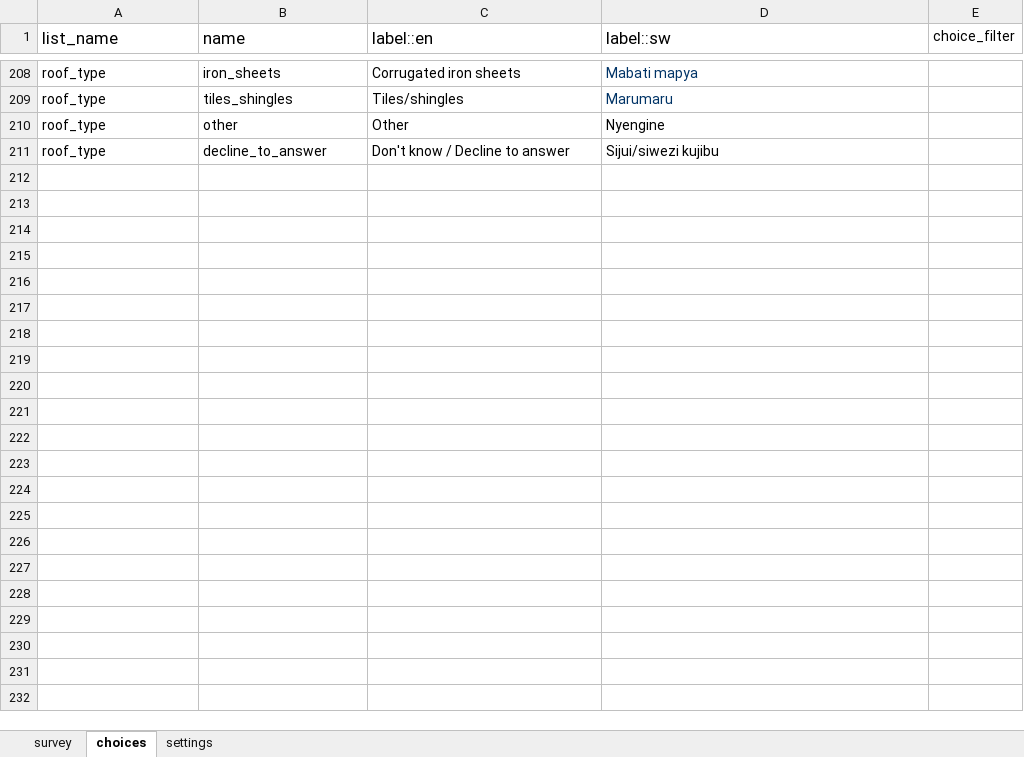
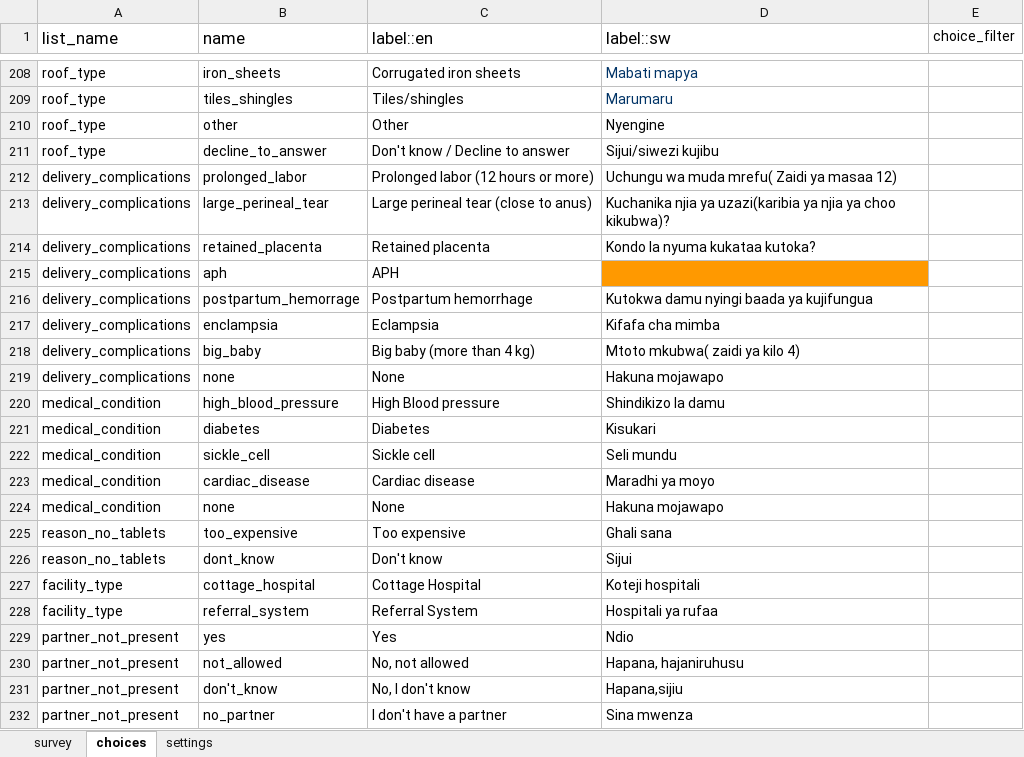
Before and after one commit to sookwalinga/cht-core, an Excel workbook: forms/app/pregnancy.xlsx, sheet choices, drawn as a sheet; only a part is shown, gaps mark what is left out; values as stored, in another font and other column widths than the file's, no borders; charts and pictures not drawn; the diff names each change by its address in the sheet, - before the commit and + after, or states it on an @@ line.

```diff
--- a/forms/app/pregnancy.xlsx (sheet choices)
+++ b/forms/app/pregnancy.xlsx (sheet choices)
+row 212: delivery_complications | prolonged_labor | Prolonged labor (12 hours or more) | Uchungu wa muda mrefu( Zaidi ya masaa 12)
+row 213: delivery_complications | large_perineal_tear | Large perineal tear (close to anus) | Kuchanika njia ya uzazi(karibia ya njia ya choo kikubwa)?
+row 214: delivery_complications | retained_placenta | Retained placenta | Kondo la nyuma kukataa kutoka?
+row 215: delivery_complications | aph | APH
+row 216: delivery_complications | postpartum_hemorrage | Postpartum hemorrhage | Kutokwa damu nyingi baada ya kujifungua
+row 217: delivery_complications | enclampsia | Eclampsia | Kifafa cha mimba
+row 218: delivery_complications | big_baby | Big baby (more than 4 kg) | Mtoto mkubwa( zaidi ya kilo 4)
+row 219: delivery_complications | none | None | Hakuna mojawapo
+row 220: medical_condition | high_blood_pressure | High Blood pressure | Shindikizo la damu
+row 221: medical_condition | diabetes | Diabetes | Kisukari
+row 222: medical_condition | sickle_cell | Sickle cell | Seli mundu
+row 223: medical_condition | cardiac_disease | Cardiac disease | Maradhi ya moyo
+row 224: medical_condition | none | None | Hakuna mojawapo
+row 225: reason_no_tablets | too_expensive | Too expensive | Ghali sana
+row 226: reason_no_tablets | dont_know | Don't know | Sijui
+row 227: facility_type | cottage_hospital | Cottage Hospital | Koteji hospitali
+row 228: facility_type | referral_system | Referral System | Hospitali ya rufaa
+row 229: partner_not_present | yes | Yes | Ndio
+row 230: partner_not_present | not_allowed | No, not allowed | Hapana, hajaniruhusu
+row 231: partner_not_present | don't_know | No, I don't know | Hapana,sijiu
+row 232: partner_not_present | no_partner | I don't have a partner | Sina mwenza
```
Also changed, not shown: sheet survey, charts or pictures, 5 other files.
